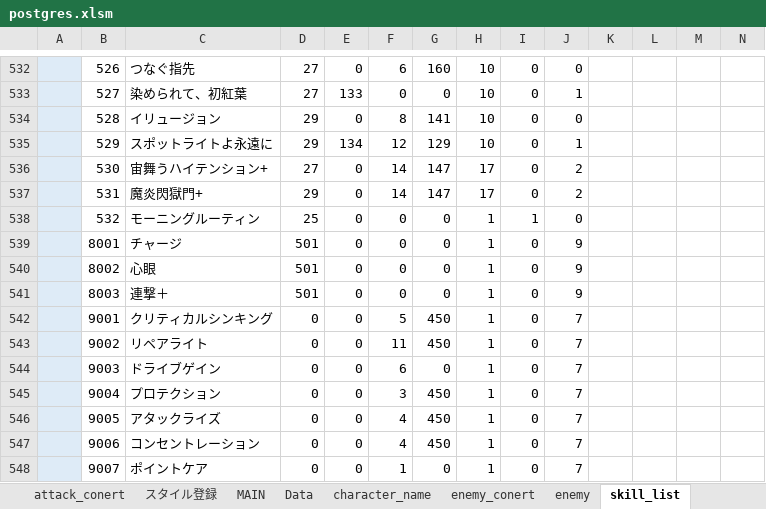
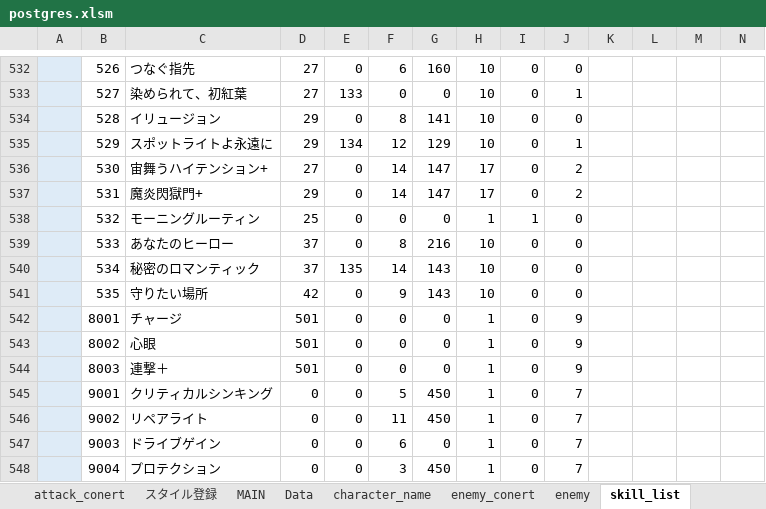
Before and after one commit to reliruleru00/hevburn, an Excel workbook: postgres.xlsm, sheet skill_list, drawn as a sheet; only a part is shown, gaps mark what is left out; the shorter side is filled out with more unchanged rows; values as stored, in another font and other column widths than the file's, no borders; charts and pictures not drawn; rows hold the shown columns only; the diff names each change by its address in the sheet, - before the commit and + after, or states it on an @@ line.

```diff
--- a/postgres.xlsm (sheet skill_list)
+++ b/postgres.xlsm (sheet skill_list)
+row 539:  | 533 | あなたのヒーロー | 37 | 0 | 8 | 216 | 10 | 0 | 0
+row 540:  | 534 | 秘密のロマンティック | 37 | 135 | 14 | 143 | 10 | 0 | 0
+row 541:  | 535 | 守りたい場所 | 42 | 0 | 9 | 143 | 10 | 0 | 0
```
Also changed, not shown: sheet スタイル登録, sheet skill_buff, sheet character_style, sheet ability, 7 other files.
